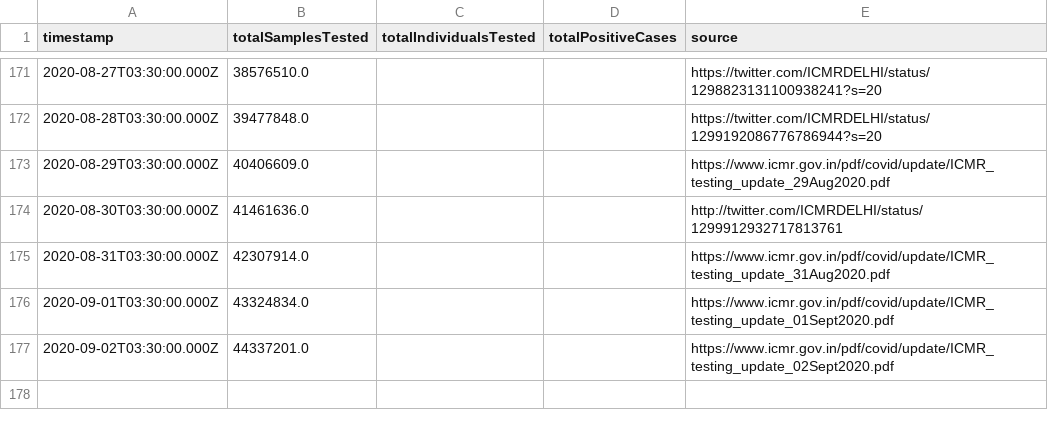
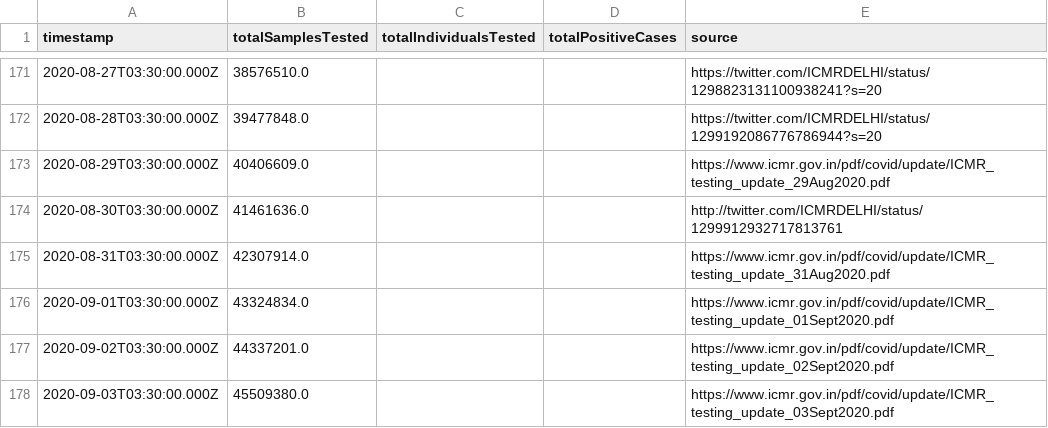
Before and after one commit to ianforme/india-covid-ql-helper, a CSV file: india_testing_daily.csv, drawn as a sheet; only a part is shown, gaps mark what is left out; the diff names each change by its address in the sheet, - before the commit and + after, or states it on an @@ line.

Commit message:
update

```diff
--- a/india_testing_daily.csv
+++ b/india_testing_daily.csv
+row 178: 2020-09-03T03:30:00.000Z | 45509380.0 |  |  | https://www.icmr.gov.in/pdf/covid/update/ICMR_testing_update_03Sept2020.pdf
```
